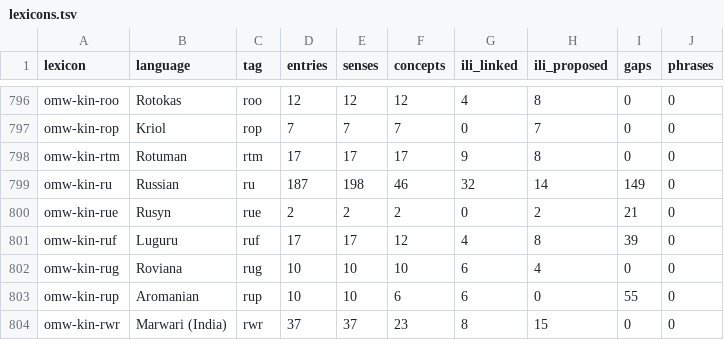
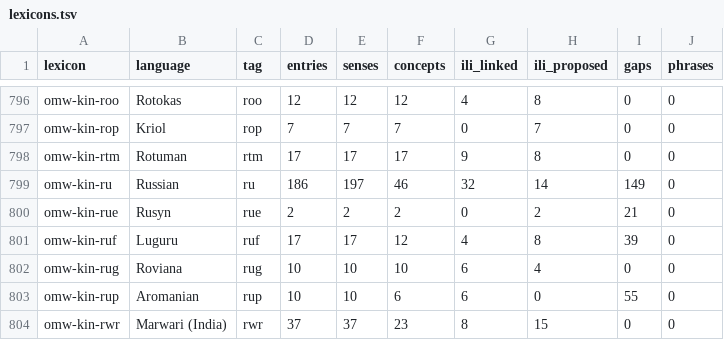
Before and after one commit to omwn/omw-kinship, a TSV file: reports/lexicons.tsv, drawn as a sheet; only a part is shown, gaps mark what is left out.

```diff
--- a/reports/lexicons.tsv
+++ b/reports/lexicons.tsv
@@ -798,3 +798,3 @@ omw-kin-rop	Kriol	rop	7	7	7	0	7	0	0
 omw-kin-rtm	Rotuman	rtm	17	17	17	9	8	0	0
-omw-kin-ru	Russian	ru	187	198	46	32	14	149	0
+omw-kin-ru	Russian	ru	186	197	46	32	14	149	0
 omw-kin-rue	Rusyn	rue	2	2	2	0	2	21	0
```
Also changed, not shown: data/candidates/wikidata-words.tsv, reports/gap-conflicts.tsv, 17 other files.
